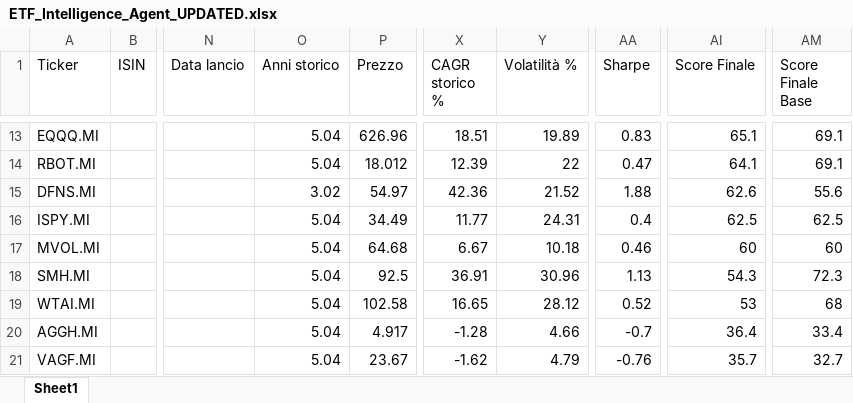
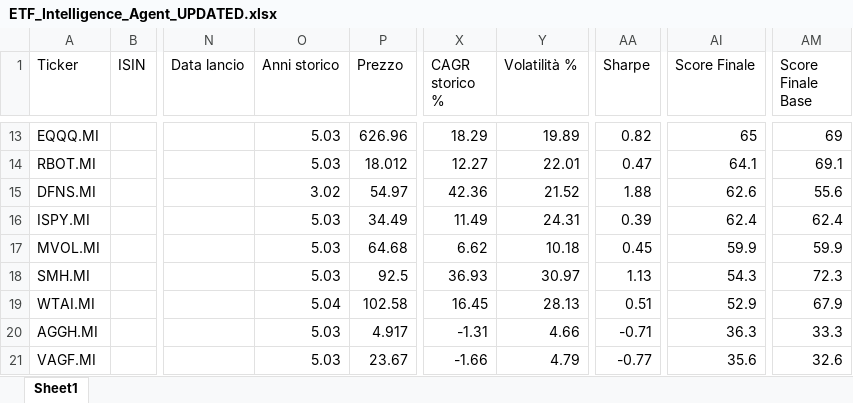
Before and after one commit to mirkomazzacuva/etf-intelligence-agent, an Excel workbook: ETF_Intelligence_Agent_UPDATED.xlsx, sheet Sheet1, drawn as a sheet; only a part is shown, gaps mark what is left out; values as stored, in another font and other column widths than the file's, no borders; the diff covers the shown part only; the diff names each change by its address in the sheet, - before the commit and + after, or states it on an @@ line.

```diff
--- a/ETF_Intelligence_Agent_UPDATED.xlsx (sheet Sheet1)
+++ b/ETF_Intelligence_Agent_UPDATED.xlsx (sheet Sheet1)
-O13:O14 (Anni storico): 5.04
+O13:O14 (Anni storico): 5.03
-X13 (CAGR storico %): 18.51
+X13 (CAGR storico %): 18.29
-AA13 (Sharpe): 0.83
+AA13 (Sharpe): 0.82
-AI13 (Score Finale): 65.1
+AI13 (Score Finale): 65
-AM13 (Score Finale Base): 69.1
+AM13 (Score Finale Base): 69
-X14 (CAGR storico %): 12.39
+X14 (CAGR storico %): 12.27
-Y14 (Volatilità %): 22
+Y14 (Volatilità %): 22.01
-O16:O18 (Anni storico): 5.04
+O16:O18 (Anni storico): 5.03
-X16 (CAGR storico %): 11.77
+X16 (CAGR storico %): 11.49
-AA16 (Sharpe): 0.4
+AA16 (Sharpe): 0.39
-AI16 (Score Finale): 62.5
+AI16 (Score Finale): 62.4
-AM16 (Score Finale Base): 62.5
+AM16 (Score Finale Base): 62.4
-X17 (CAGR storico %): 6.67
+X17 (CAGR storico %): 6.62
-AA17 (Sharpe): 0.46
+AA17 (Sharpe): 0.45
-AI17 (Score Finale): 60
+AI17 (Score Finale): 59.9
-AM17 (Score Finale Base): 60
+AM17 (Score Finale Base): 59.9
-X18 (CAGR storico %): 36.91
+X18 (CAGR storico %): 36.93
-Y18 (Volatilità %): 30.96
+Y18 (Volatilità %): 30.97
-X19 (CAGR storico %): 16.65
+X19 (CAGR storico %): 16.45
-Y19 (Volatilità %): 28.12
+Y19 (Volatilità %): 28.13
-AA19 (Sharpe): 0.52
+AA19 (Sharpe): 0.51
-AI19 (Score Finale): 53
+AI19 (Score Finale): 52.9
-AM19 (Score Finale Base): 68
+AM19 (Score Finale Base): 67.9
-O20:O21 (Anni storico): 5.04
+O20:O21 (Anni storico): 5.03
-X20 (CAGR storico %): -1.28
+X20 (CAGR storico %): -1.31
-AA20 (Sharpe): -0.7
+AA20 (Sharpe): -0.71
-AI20 (Score Finale): 36.4
+AI20 (Score Finale): 36.3
-AM20 (Score Finale Base): 33.4
+AM20 (Score Finale Base): 33.3
-X21 (CAGR storico %): -1.62
+X21 (CAGR storico %): -1.66
-AA21 (Sharpe): -0.76
+AA21 (Sharpe): -0.77
-AI21 (Score Finale): 35.7
+AI21 (Score Finale): 35.6
-AM21 (Score Finale Base): 32.7
+AM21 (Score Finale Base): 32.6
```
Also changed, not shown: 37 edited cells elsewhere in this sheet, ETF_Allocation_Model.xlsx, 2 other files.
